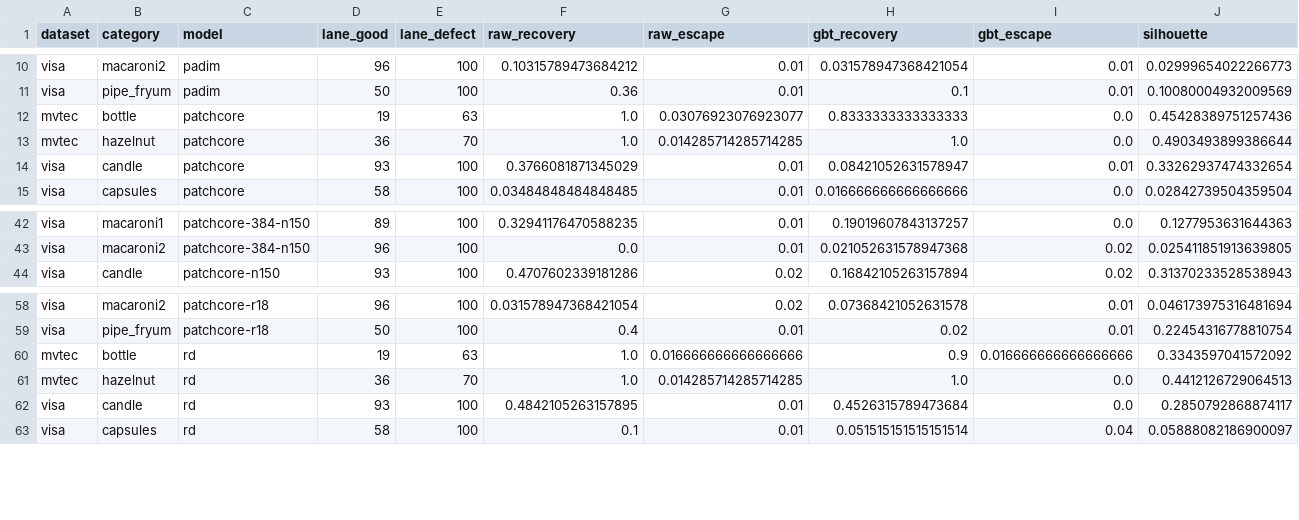
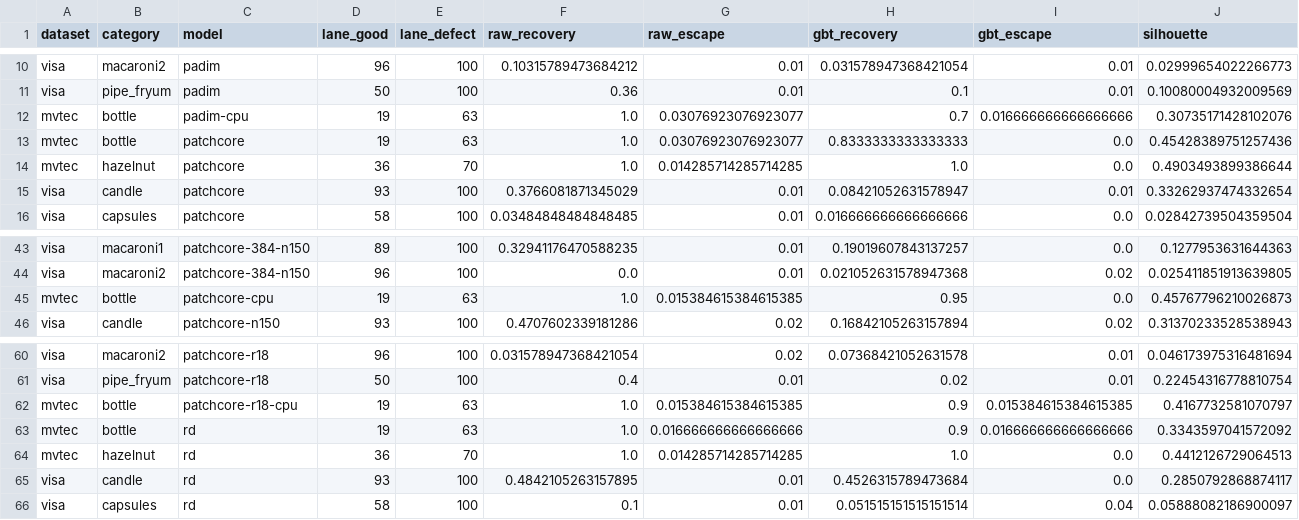
Before and after one commit to McSchrooder/second-opinion-inspection, a CSV file: shared/classify_summary.csv, drawn as a sheet; only a part is shown, gaps mark what is left out; rows hold the shown columns only; the diff names each change by its address in the sheet, - before the commit and + after, or states it on an @@ line.

```diff
--- a/shared/classify_summary.csv
+++ b/shared/classify_summary.csv
+row 12: mvtec | bottle | padim-cpu | 19 | 63 | 1.0 | 0.03076923076923077 | 0.7 | 0.016666666666666666 | 0.30735171428102076
+row 45: mvtec | bottle | patchcore-cpu | 19 | 63 | 1.0 | 0.015384615384615385 | 0.95 | 0.0 | 0.45767796210026873
+row 62: mvtec | bottle | patchcore-r18-cpu | 19 | 63 | 1.0 | 0.015384615384615385 | 0.9 | 0.015384615384615385 | 0.4167732581070797
```
Also changed, not shown: shared/lane_frr.csv, shared/lane_summary.csv, 9 other files.
